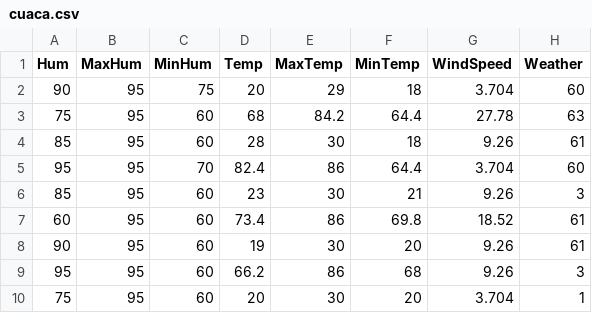
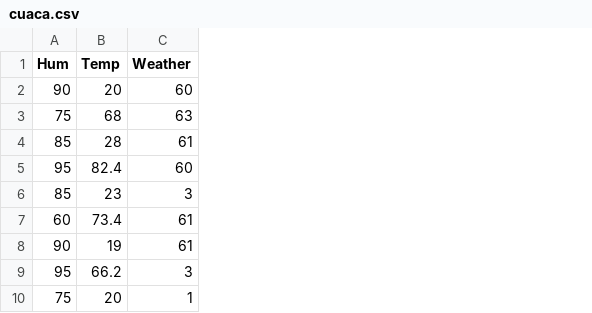
Before and after one commit to Vanz-Noob/Prediksi-Cuaca-Regresi-Linear, a CSV file: cuaca.csv, drawn as a sheet; only a part is shown; the diff names each change by its address in the sheet, - before the commit and + after, or states it on an @@ line.

```diff
--- a/cuaca.csv
+++ b/cuaca.csv
-column B (MaxHum), rows 2-10: all 95
-column C (MinHum), rows 2-10: 75 | 60 | 60 | 70 | 60 | 60 | 60 | 60 | 60
-column E (MaxTemp), rows 2-10: 29 | 84.2 | 30 | 86 | 30 | 86 | 30 | 86 | 30
-column F (MinTemp), rows 2-10: 18 | 64.4 | 18 | 64.4 | 21 | 69.8 | 20 | 68 | 20
-column G (WindSpeed), rows 2-10: 3.704 | 27.78 | 9.26 | 3.704 | 9.26 | 18.52 | 9.26 | 9.26 | 3.704
```
Also changed, not shown: 6 other files.
